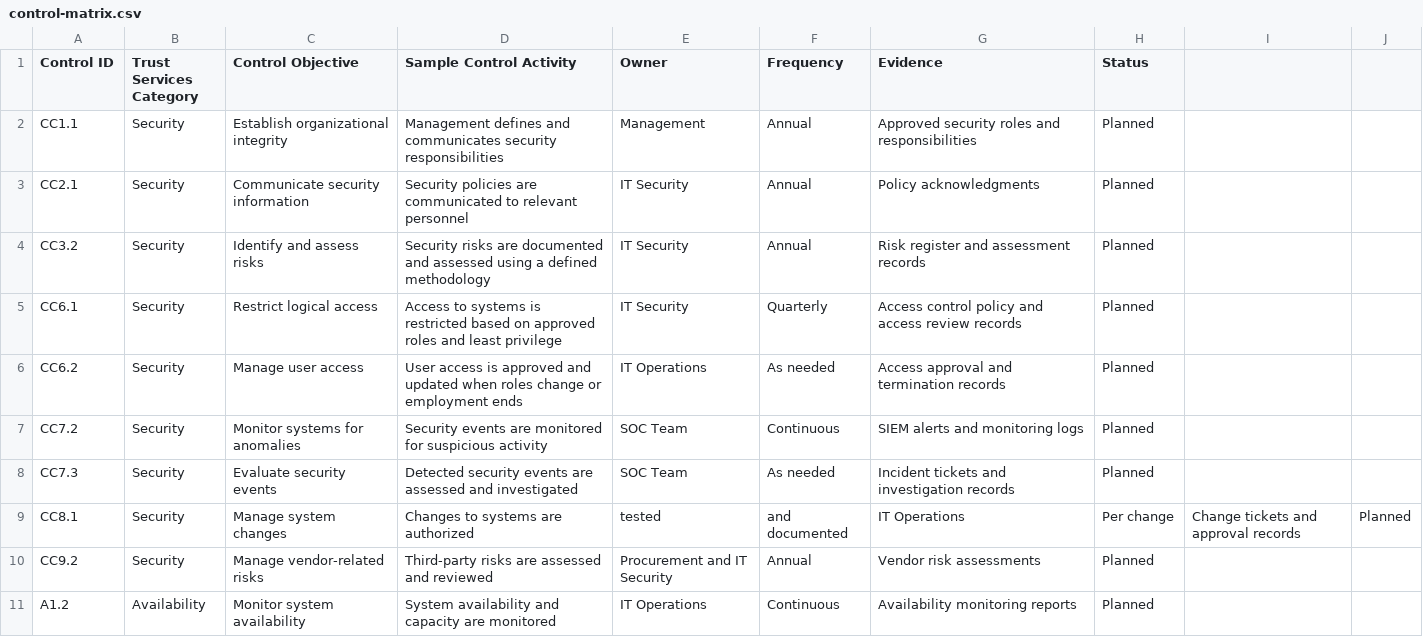
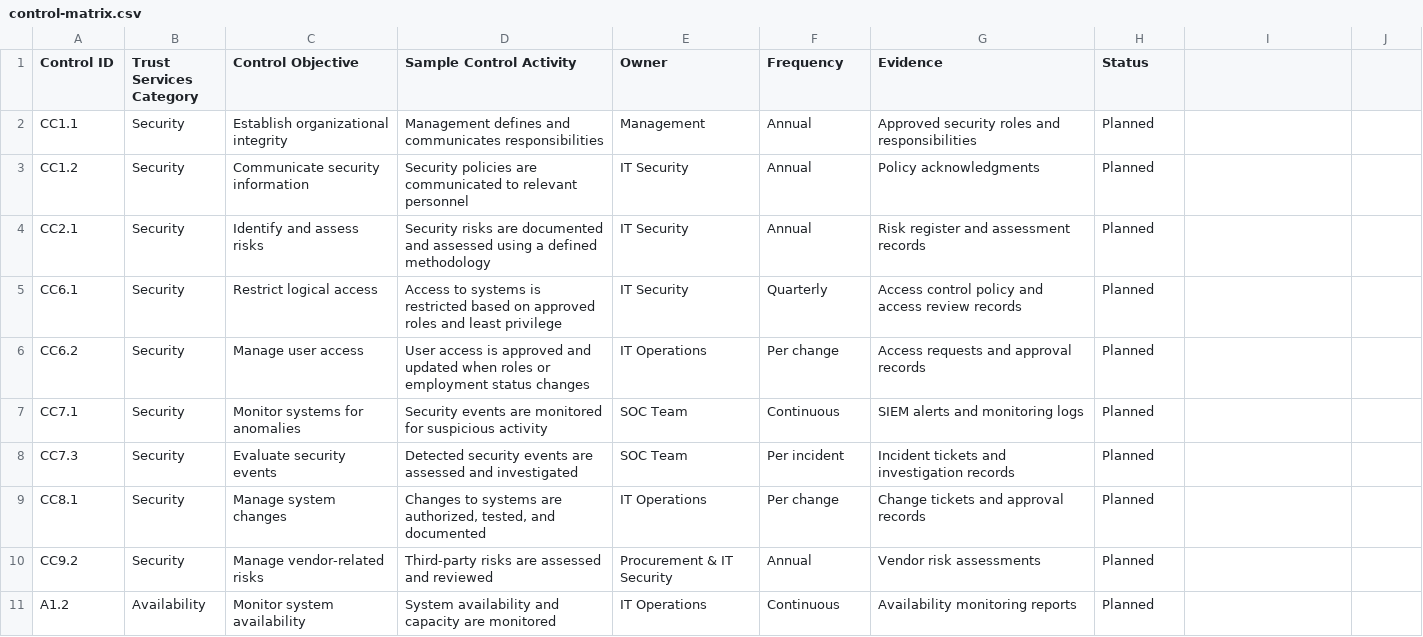
Before and after one commit to harisparacha75/Security-compliance-frameworks, a CSV file: soc-2/control-matrix/control-matrix.csv, drawn as a sheet.

Commit message:
Update control-matrix.csv

```diff
--- a/soc-2/control-matrix/control-matrix.csv
+++ b/soc-2/control-matrix/control-matrix.csv
@@ -1,11 +1,11 @@
 Control ID,Trust Services Category,Control Objective,Sample Control Activity,Owner,Frequency,Evidence,Status
-CC1.1,Security,Establish organizational integrity,Management defines and communicates security responsibilities,Management,Annual,Approved security roles and responsibilities,Planned
-CC2.1,Security,Communicate security information,Security policies are communicated to relevant personnel,IT Security,Annual,Policy acknowledgments,Planned
-CC3.2,Security,Identify and assess risks,Security risks are documented and assessed using a defined methodology,IT Security,Annual,Risk register and assessment records,Planned
+CC1.1,Security,Establish organizational integrity,Management defines and communicates responsibilities,Management,Annual,Approved security roles and responsibilities,Planned
+CC1.2,Security,Communicate security information,Security policies are communicated to relevant personnel,IT Security,Annual,Policy acknowledgments,Planned
+CC2.1,Security,Identify and assess risks,Security risks are documented and assessed using a defined methodology,IT Security,Annual,Risk register and assessment records,Planned
 CC6.1,Security,Restrict logical access,Access to systems is restricted based on approved roles and least privilege,IT Security,Quarterly,Access control policy and access review records,Planned
-CC6.2,Security,Manage user access,User access is approved and updated when roles change or employment ends,IT Operations,As needed,Access approval and termination records,Planned
-CC7.2,Security,Monitor systems for anomalies,Security events are monitored for suspicious activity,SOC Team,Continuous,SIEM alerts and monitoring logs,Planned
-CC7.3,Security,Evaluate security events,Detected security events are assessed and investigated,SOC Team,As needed,Incident tickets and investigation records,Planned
-CC8.1,Security,Manage system changes,Changes to systems are authorized, tested, and documented,IT Operations,Per change,Change tickets and approval records,Planned
-CC9.2,Security,Manage vendor-related risks,Third-party risks are assessed and reviewed,Procurement and IT Security,Annual,Vendor risk assessments,Planned
+CC6.2,Security,Manage user access,User access is approved and updated when roles or employment status changes,IT Operations,Per change,Access requests and approval records,Planned
+CC7.1,Security,Monitor systems for anomalies,Security events are monitored for suspicious activity,SOC Team,Continuous,SIEM alerts and monitoring logs,Planned
+CC7.3,Security,Evaluate security events,Detected security events are assessed and investigated,SOC Team,Per incident,Incident tickets and investigation records,Planned
+CC8.1,Security,Manage system changes,"Changes to systems are authorized, tested, and documented",IT Operations,Per change,Change tickets and approval records,Planned
+CC9.2,Security,Manage vendor-related risks,Third-party risks are assessed and reviewed,Procurement & IT Security,Annual,Vendor risk assessments,Planned
 A1.2,Availability,Monitor system availability,System availability and capacity are monitored,IT Operations,Continuous,Availability monitoring reports,Planned
```
